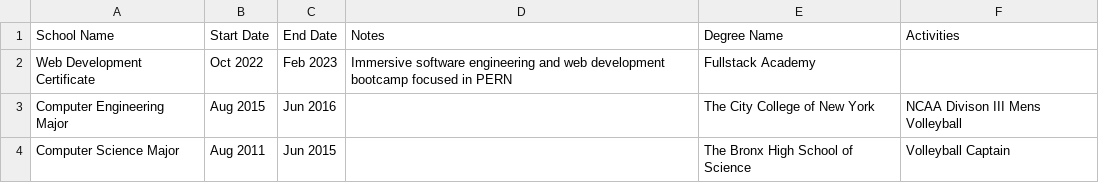
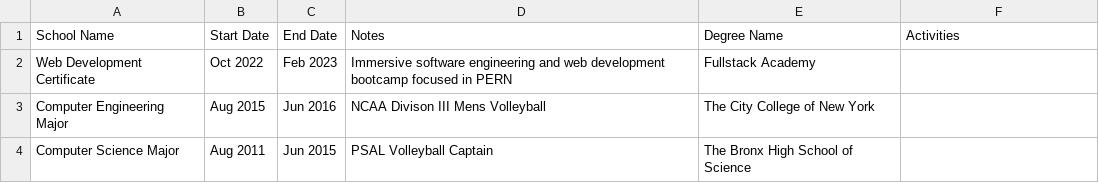
Before and after one commit to EddieFahrenheit/EddieFahrenheit, a CSV file: Education.csv, drawn as a sheet.

Commit message:
Update Education.csv

```diff
--- a/Education.csv
+++ b/Education.csv
@@ -2,3 +2,3 @@ School Name,Start Date,End Date,Notes,Degree Name,Activities
 Web Development Certificate,Oct 2022,Feb 2023,Immersive software engineering and web development bootcamp focused in PERN,Fullstack Academy,
-Computer Engineering Major,Aug 2015,Jun 2016,,The City College of New York,NCAA Divison III Mens Volleyball
-Computer Science Major,Aug 2011,Jun 2015,,The Bronx High School of Science,Volleyball Captain
+Computer Engineering Major,Aug 2015,Jun 2016,NCAA Divison III Mens Volleyball,The City College of New York,
+Computer Science Major,Aug 2011,Jun 2015,PSAL Volleyball Captain,The Bronx High School of Science,
```
